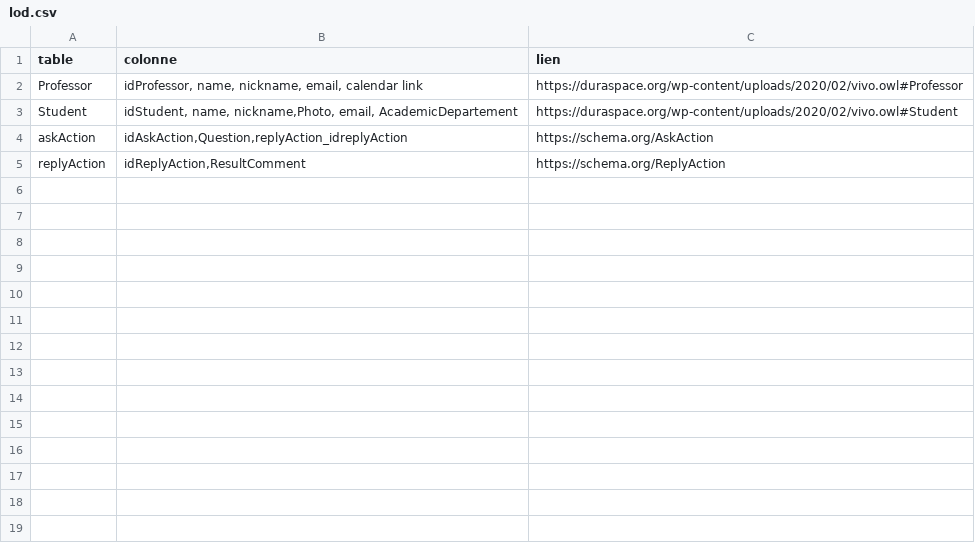
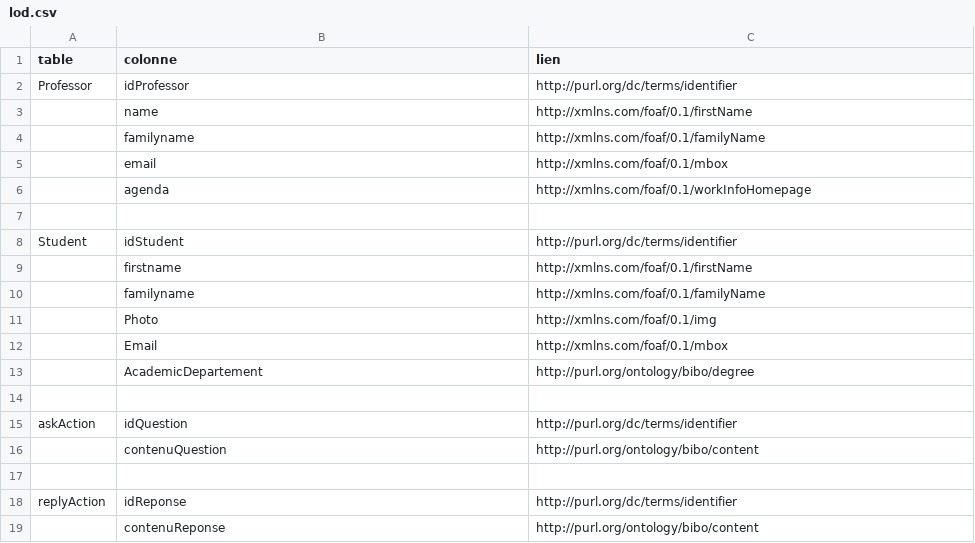
Before and after one commit to olayajaaouane/groupe3, a CSV file: bdd/lod.csv, drawn as a sheet.

Commit message:
Add files via upload

```diff
--- a/bdd/lod.csv
+++ b/bdd/lod.csv
@@ -1,6 +1,19 @@
 table,colonne,lien
-Professor,"idProfessor, name, nickname, email, calendar link",https://duraspace.org/wp-content/uploads/2020/02/vivo.owl#Professor
-Student,"idStudent, name, nickname,Photo, email, AcademicDepartement",https://duraspace.org/wp-content/uploads/2020/02/vivo.owl#Student
-askAction,"idAskAction,Question,replyAction_idreplyAction","https://schema.org/AskAction
-"
-replyAction,"idReplyAction,ResultComment",https://schema.org/ReplyAction
+Professor,idProfessor,http://purl.org/dc/terms/identifier
+,name,http://xmlns.com/foaf/0.1/firstName
+,familyname,http://xmlns.com/foaf/0.1/familyName
+,email,http://xmlns.com/foaf/0.1/mbox
+,agenda,http://xmlns.com/foaf/0.1/workInfoHomepage
+,,
+Student,idStudent,http://purl.org/dc/terms/identifier
+,firstname,http://xmlns.com/foaf/0.1/firstName
+,familyname,http://xmlns.com/foaf/0.1/familyName
+,Photo,http://xmlns.com/foaf/0.1/img
+,Email,http://xmlns.com/foaf/0.1/mbox
+,AcademicDepartement,http://purl.org/ontology/bibo/degree
+,,
+askAction,idQuestion,http://purl.org/dc/terms/identifier
+,contenuQuestion,http://purl.org/ontology/bibo/content
+,,
+replyAction,idReponse,http://purl.org/dc/terms/identifier
+,contenuReponse,http://purl.org/ontology/bibo/content
```
Also changed, not shown: 2 other files.
